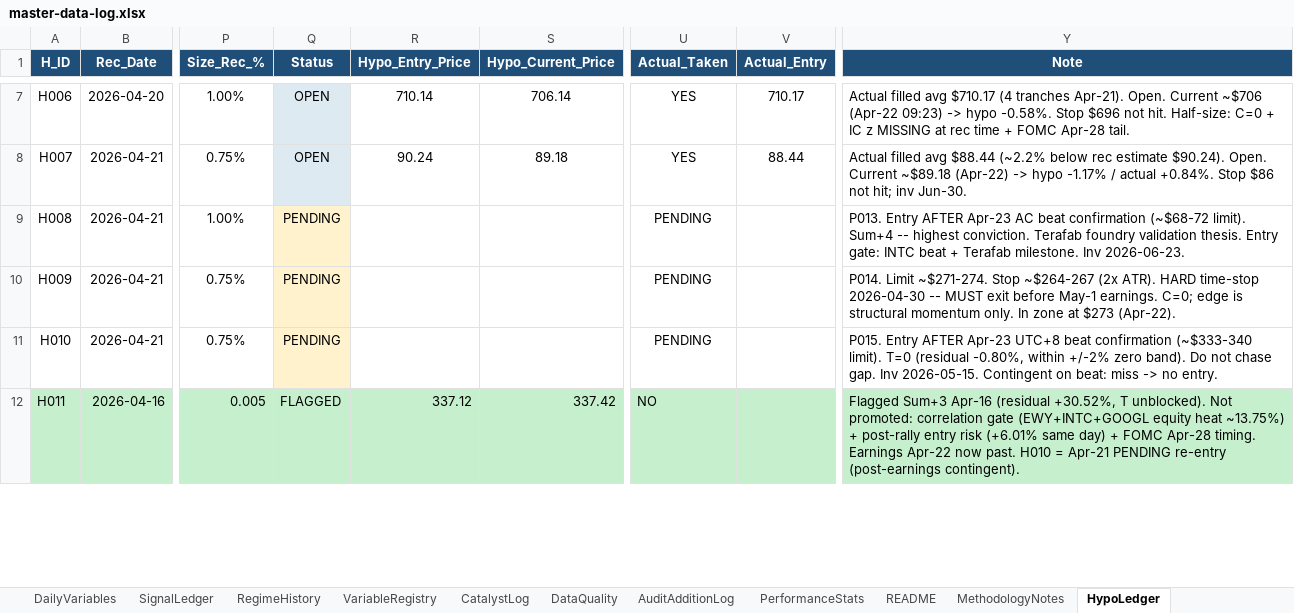
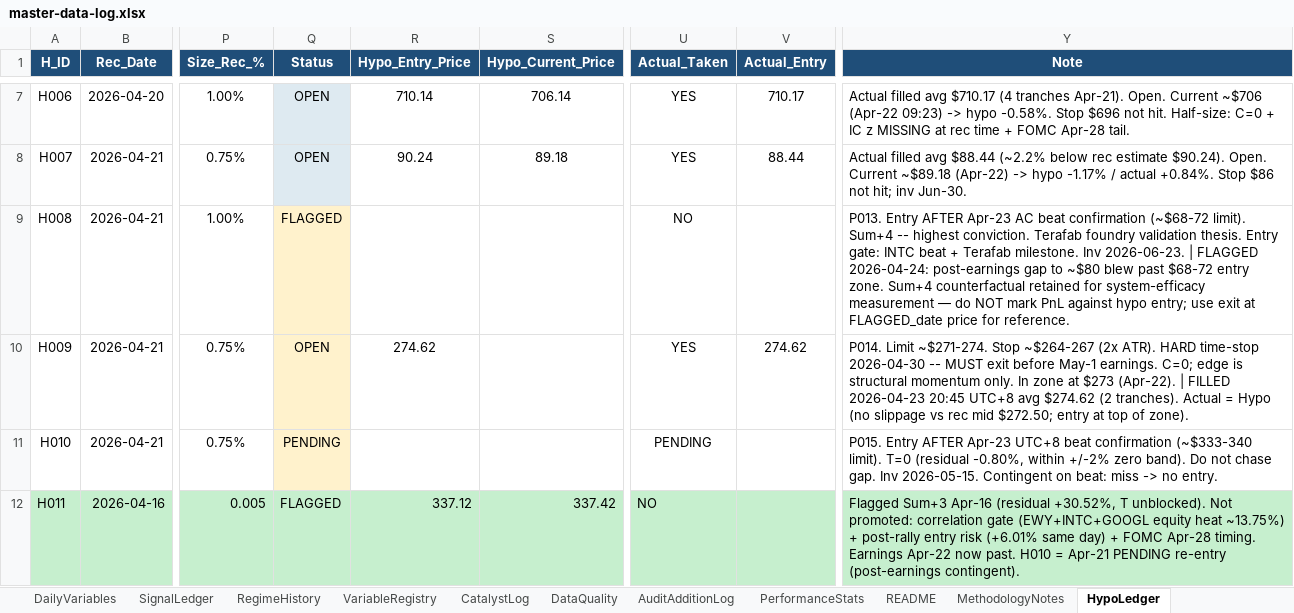
Before and after one commit to geraldyiu12529-cmyk/Gerald, an Excel workbook: Trade/master-data-log.xlsx, sheet HypoLedger, drawn as a sheet; only a part is shown, gaps mark what is left out; values as stored, in another font and other column widths than the file's, no borders; the diff names each change by its address in the sheet, - before the commit and + after, or states it on an @@ line.

```diff
--- a/Trade/master-data-log.xlsx (sheet HypoLedger)
+++ b/Trade/master-data-log.xlsx (sheet HypoLedger)
-Q9 (Status): PENDING
+Q9 (Status): FLAGGED
-U9 (Actual_Taken): PENDING
+U9 (Actual_Taken): NO
-Y9 (Note): …Inv 2026-06-23.
+Y9 (Note): …Inv 2026-06-23. | FLAGGED 2026-04-24: post-earnings gap to ~$80 blew past $68-72 entry zone. Sum+4 counterfactual retained for system-efficacy measurement — do NOT mark PnL against hypo entry; use exit at FLAGGED_date price for reference.
-Q10 (Status): PENDING
+Q10 (Status): OPEN
-R10 (Hypo_Entry_Price): (empty)
+R10 (Hypo_Entry_Price): 274.62
-U10 (Actual_Taken): PENDING
+U10 (Actual_Taken): YES
-V10 (Actual_Entry): (empty)
+V10 (Actual_Entry): 274.62
-Y10 (Note): …$273 (Apr-22).
+Y10 (Note): …$273 (Apr-22). | FILLED 2026-04-23 20:45 UTC+8 avg $274.62 (2 tranches). Actual = Hypo (no slippage vs rec mid $272.50; entry at top of zone).
```
Also changed, not shown: sheet SignalLedger, 6 other files.
